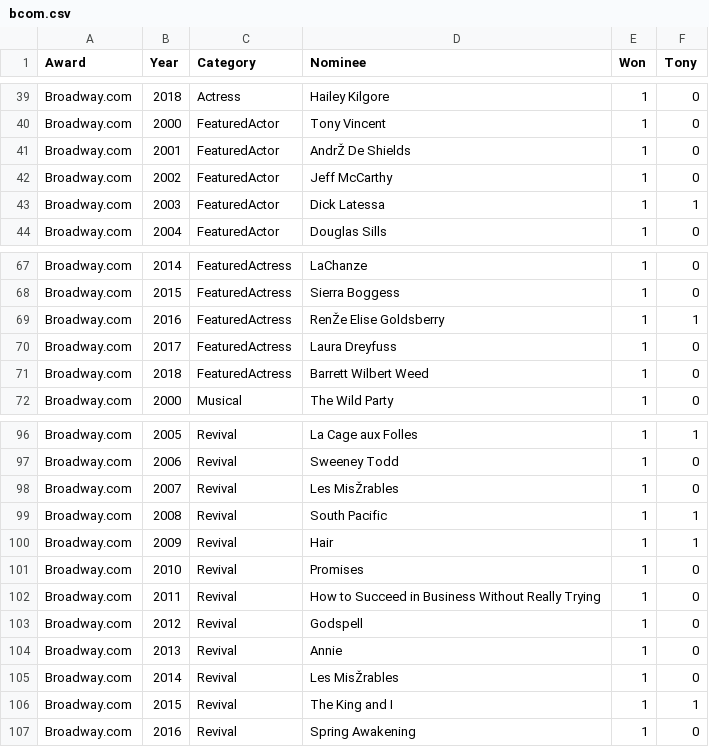
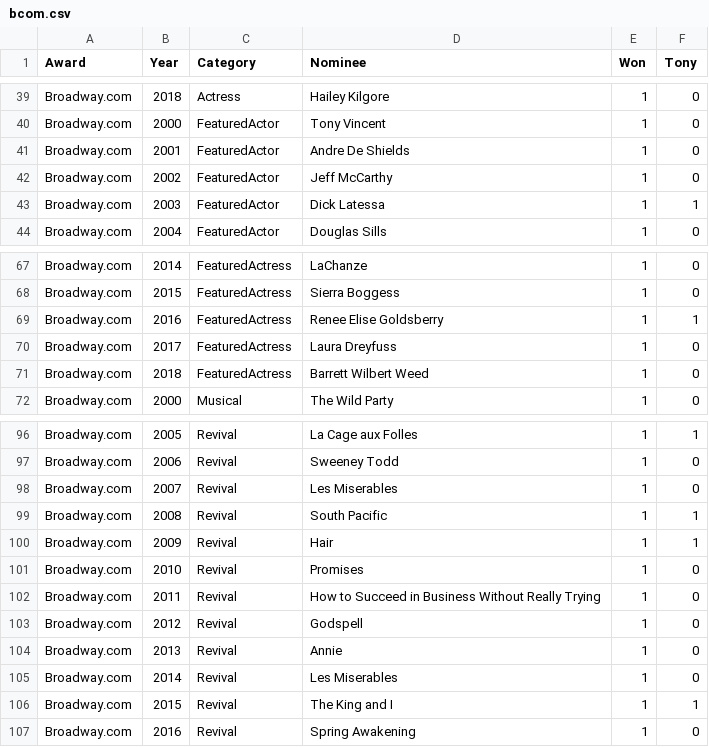
Before and after one commit to drsaunders/tony-award-prediction, a CSV file: bcom.csv, drawn as a sheet; only a part is shown, gaps mark what is left out; the diff covers the shown part only; the diff names each change by its address in the sheet, - before the commit and + after, or states it on an @@ line.

```diff
--- a/bcom.csv
+++ b/bcom.csv
-D41 (Nominee): AndrŽ De Shields
+D41 (Nominee): Andre De Shields
-D69 (Nominee): RenŽe Elise Goldsberry
+D69 (Nominee): Renee Elise Goldsberry
-D98 (Nominee): Les MisŽrables
+D98 (Nominee): Les Miserables
-D105 (Nominee): Les MisŽrables
+D105 (Nominee): Les Miserables
```
Also changed, not shown: 22 edited cells elsewhere in this file, dd.csv, occ.csv, 2 other files.
